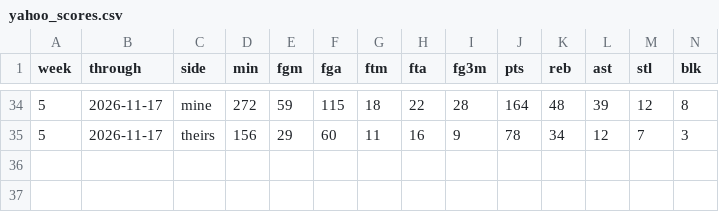
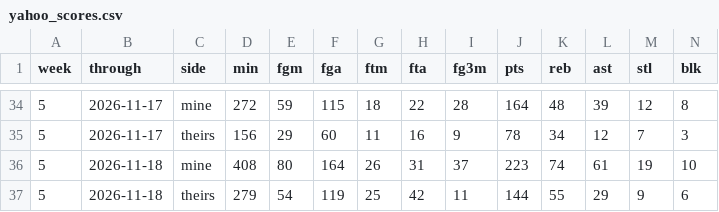
Before and after one commit to chamberneezy/fantasy, a CSV file: data/season/yahoo_scores.csv, drawn as a sheet; only a part is shown, gaps mark what is left out; rows hold the shown columns only; the diff names each change by its address in the sheet, - before the commit and + after, or states it on an @@ line.

Commit message:
Yahoo read on gw 2026-11-19T07:06

```diff
--- a/data/season/yahoo_scores.csv
+++ b/data/season/yahoo_scores.csv
+row 36: 5 | 2026-11-18 | mine | 408 | 80 | 164 | 26 | 31 | 37 | 223 | 74 | 61 | 19 | 10
+row 37: 5 | 2026-11-18 | theirs | 279 | 54 | 119 | 25 | 42 | 11 | 144 | 55 | 29 | 9 | 6
```
Also changed, not shown: data/season/free_agents.csv.
